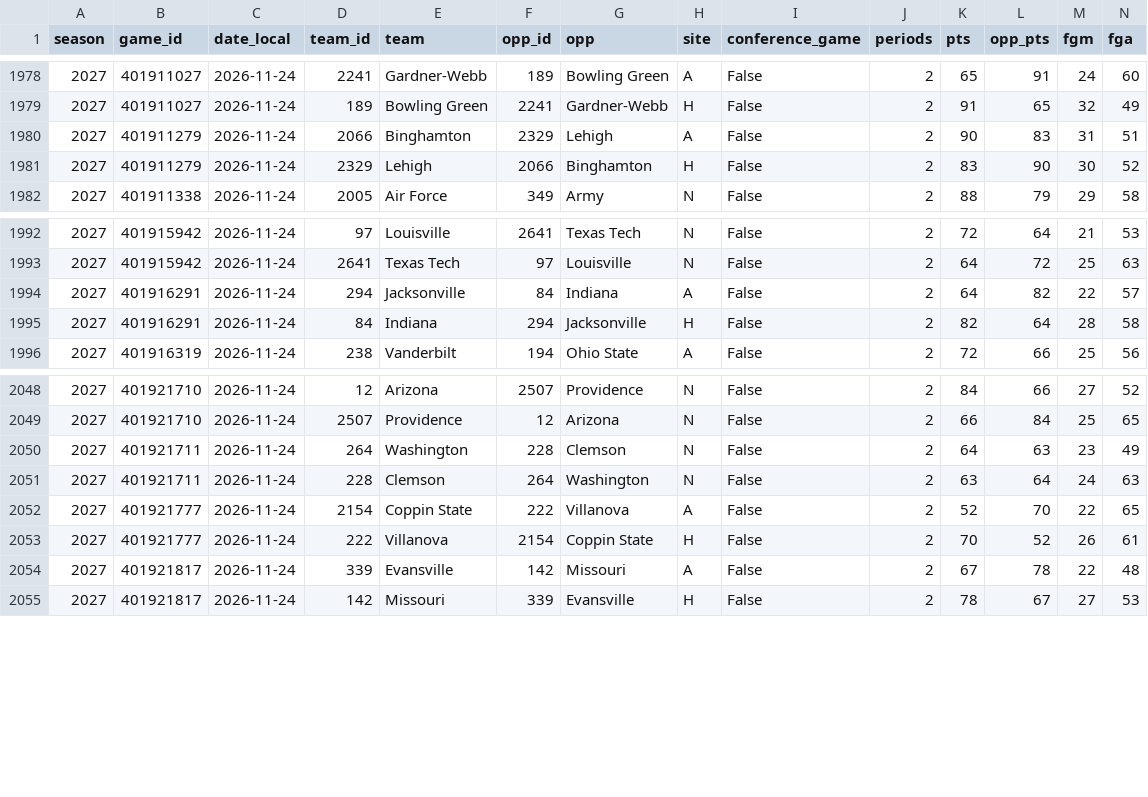
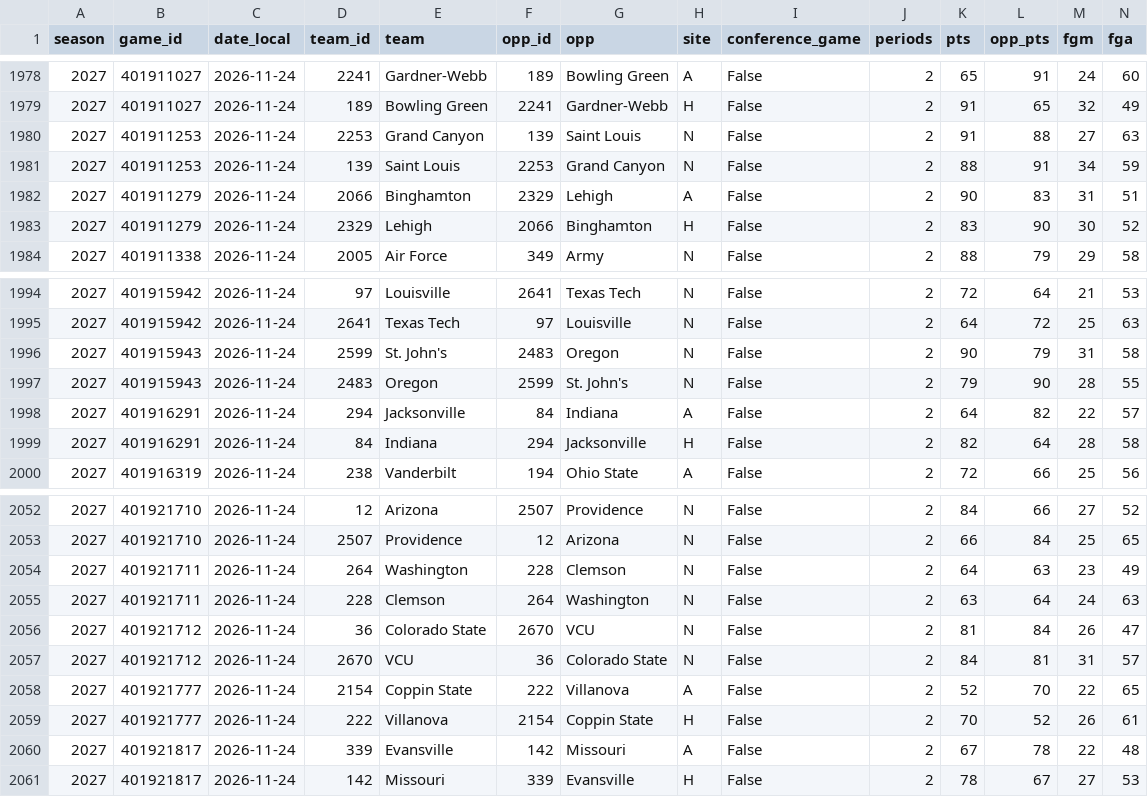
Before and after one commit to hareballsports/hareball, a CSV file: data/mbb/2027/team_box.csv, drawn as a sheet; only a part is shown, gaps mark what is left out; rows hold the shown columns only; the diff names each change by its address in the sheet, - before the commit and + after, or states it on an @@ line.

Commit message:
Data update 2026-11-25 07:47 UTC

```diff
--- a/data/mbb/2027/team_box.csv
+++ b/data/mbb/2027/team_box.csv
+row 1980: 2027 | 401911253 | 2026-11-24 | 2253 | Grand Canyon | 139 | Saint Louis | N | False | 2 | 91 | 88 | 27 | 63
+row 1981: 2027 | 401911253 | 2026-11-24 | 139 | Saint Louis | 2253 | Grand Canyon | N | False | 2 | 88 | 91 | 34 | 59
+row 1996: 2027 | 401915943 | 2026-11-24 | 2599 | St. John's | 2483 | Oregon | N | False | 2 | 90 | 79 | 31 | 58
+row 1997: 2027 | 401915943 | 2026-11-24 | 2483 | Oregon | 2599 | St. John's | N | False | 2 | 79 | 90 | 28 | 55
+row 2056: 2027 | 401921712 | 2026-11-24 | 36 | Colorado State | 2670 | VCU | N | False | 2 | 81 | 84 | 26 | 47
+row 2057: 2027 | 401921712 | 2026-11-24 | 2670 | VCU | 36 | Colorado State | N | False | 2 | 84 | 81 | 31 | 57
```
Also changed, not shown: data/mbb/2027/games.csv, 1 other file.
